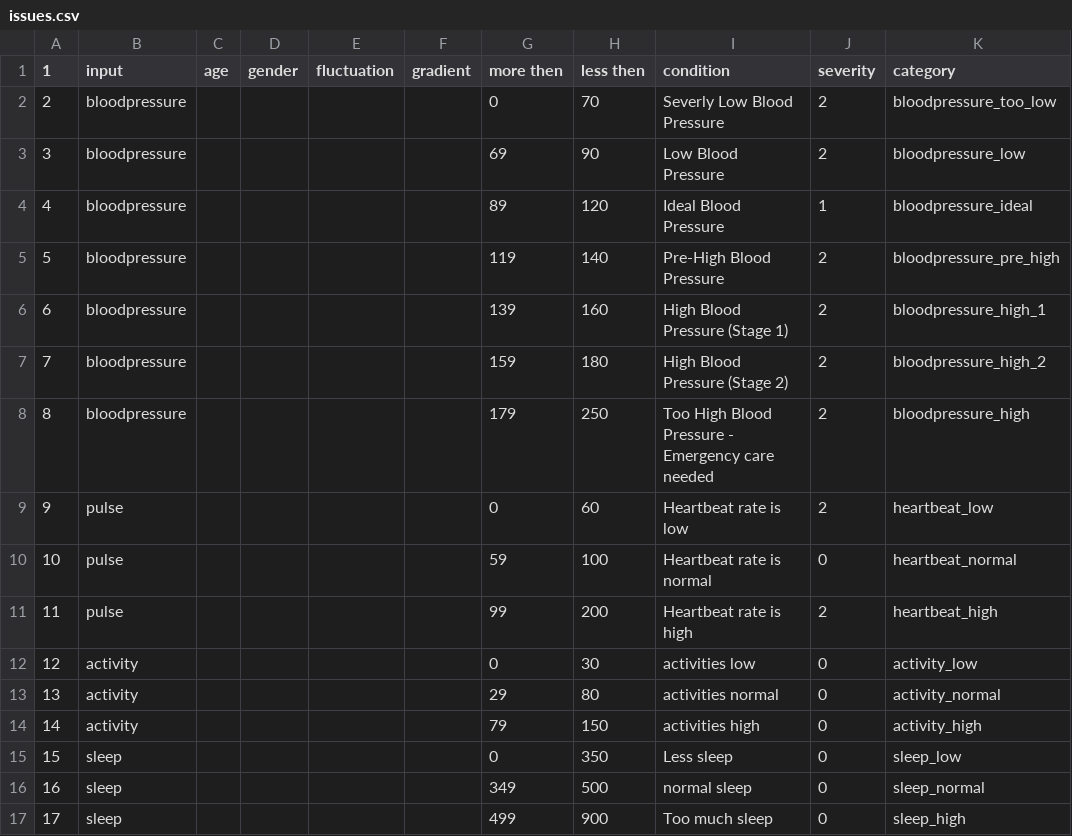
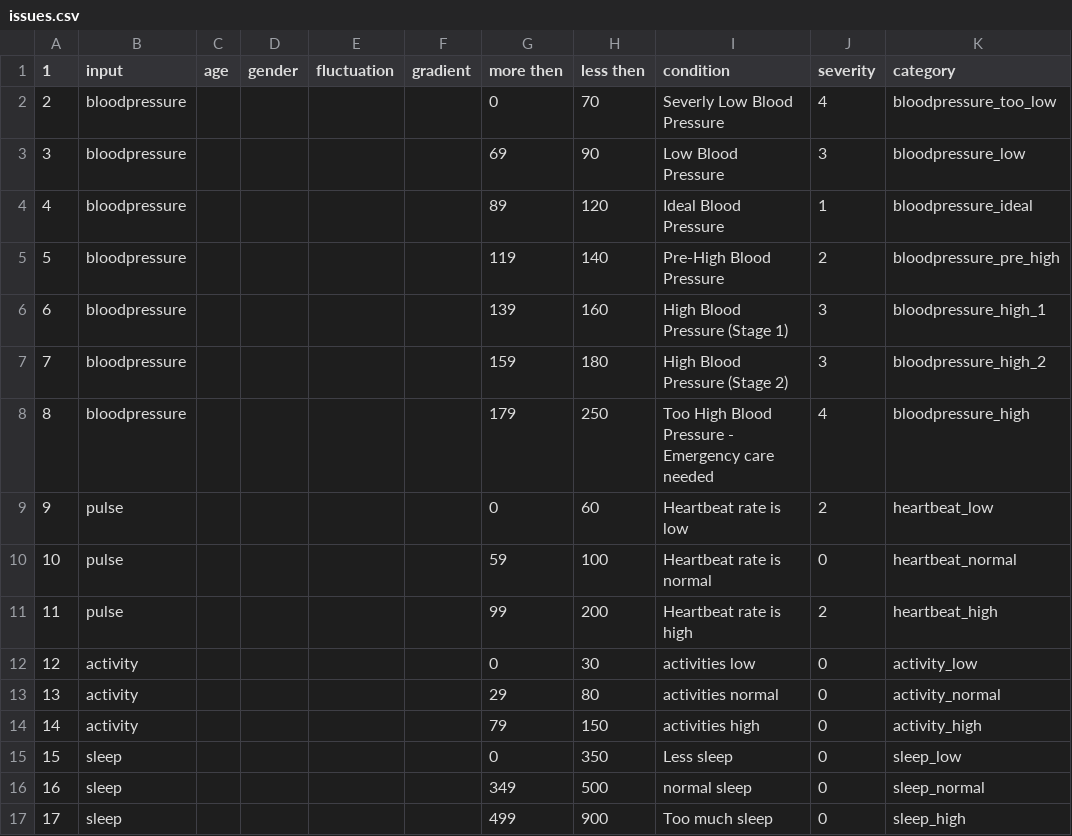
Before and after one commit to JasvirBhathal/lifely, a CSV file: db/issues.csv, drawn as a sheet.

Commit message:
Demo

```diff
--- a/db/issues.csv
+++ b/db/issues.csv
@@ -1,9 +1,9 @@
 1,input,age,gender,fluctuation,gradient,more then,less then,condition,severity,category
-2,bloodpressure,,,,,0,70,Severly Low Blood Pressure,2,bloodpressure_too_low
-3,bloodpressure,,,,,69,90,Low Blood Pressure,2,bloodpressure_low
+2,bloodpressure,,,,,0,70,Severly Low Blood Pressure,4,bloodpressure_too_low
+3,bloodpressure,,,,,69,90,Low Blood Pressure,3,bloodpressure_low
 4,bloodpressure,,,,,89,120,Ideal Blood Pressure,1,bloodpressure_ideal
 5,bloodpressure,,,,,119,140,Pre-High Blood Pressure,2,bloodpressure_pre_high
-6,bloodpressure,,,,,139,160,High Blood Pressure (Stage 1),2,bloodpressure_high_1
-7,bloodpressure,,,,,159,180,High Blood Pressure (Stage 2),2,bloodpressure_high_2
-8,bloodpressure,,,,,179,250,Too High Blood Pressure - Emergency care needed,2,bloodpressure_high
+6,bloodpressure,,,,,139,160,High Blood Pressure (Stage 1),3,bloodpressure_high_1
+7,bloodpressure,,,,,159,180,High Blood Pressure (Stage 2),3,bloodpressure_high_2
+8,bloodpressure,,,,,179,250,Too High Blood Pressure - Emergency care needed,4,bloodpressure_high
 9,pulse,,,,,0,60,Heartbeat rate is low,2,heartbeat_low
```
